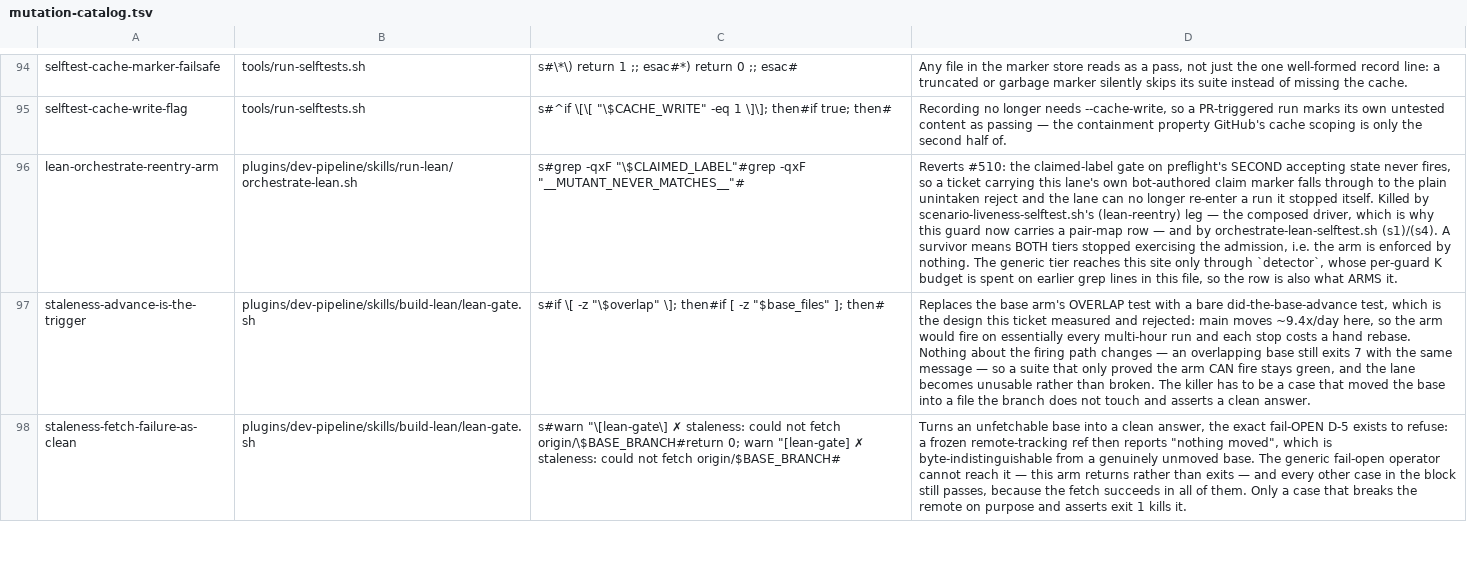
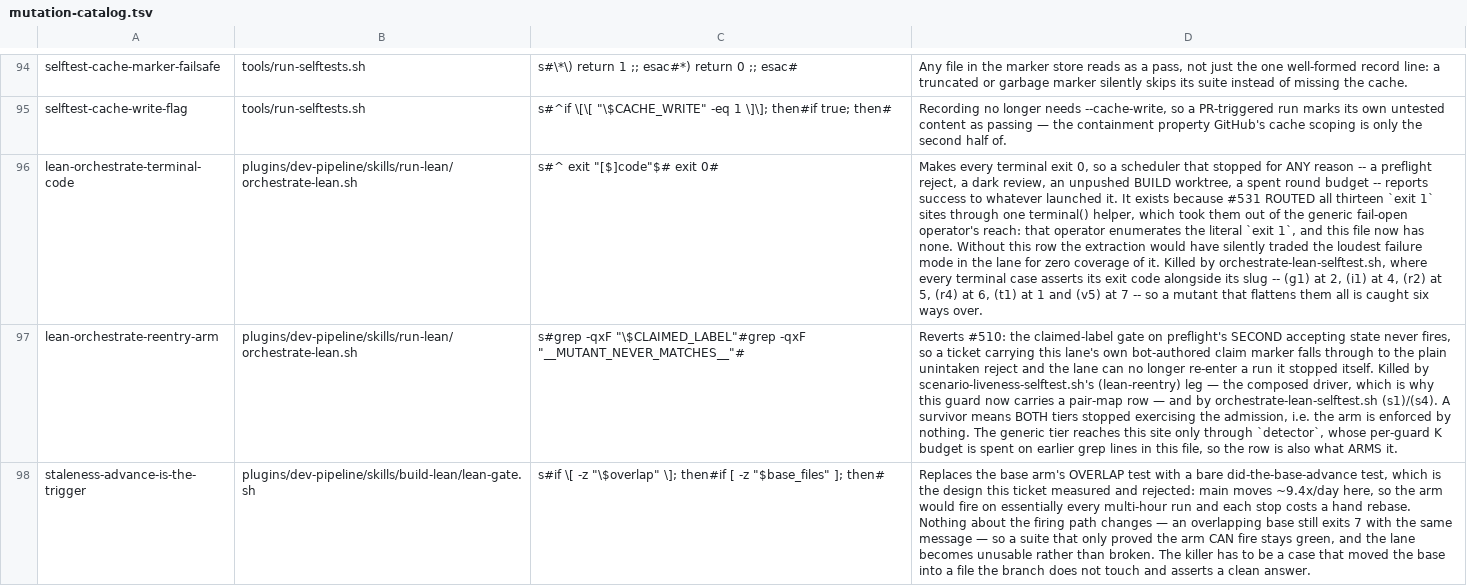
Before and after one commit to manoldonev/second-shift, a TSV file: tools/mutation-catalog.tsv, drawn as a sheet; only a part is shown, gaps mark what is left out; the shorter side is filled out with more unchanged rows; the diff names each change by its address in the sheet, - before the commit and + after, or states it on an @@ line.

```diff
--- a/tools/mutation-catalog.tsv
+++ b/tools/mutation-catalog.tsv
+row 96: lean-orchestrate-terminal-code | plugins/dev-pipeline/skills/run-lean/orchestrate-lean.sh | s#^ exit "[$]code"$# exit 0# | Makes every terminal exit 0, so a scheduler that stopped for ANY reason -- a preflight reject, a dark review, an unpushed BUILD worktree, a spent round budget -- reports success to whatever launched it. It exists because #531 ROUTED all thirteen `exit 1` sites through one terminal() helper, which took them out of the generic fail-open operator's reach: that operator enumerates the literal `exit 1`, and this file now has none. Without this row the extraction would have silently traded the loudest failure mode in the lane for zero coverage of it. Killed by orchestrate-lean-selftest.sh, where every terminal case asserts its exit code alongside its slug -- (g1) at 2, (i1) at 4, (r2) at 5, (r4) at 6, (t1) at 1 and (v5) at 7 -- so a mutant that flattens them all is caught six ways over.
```
